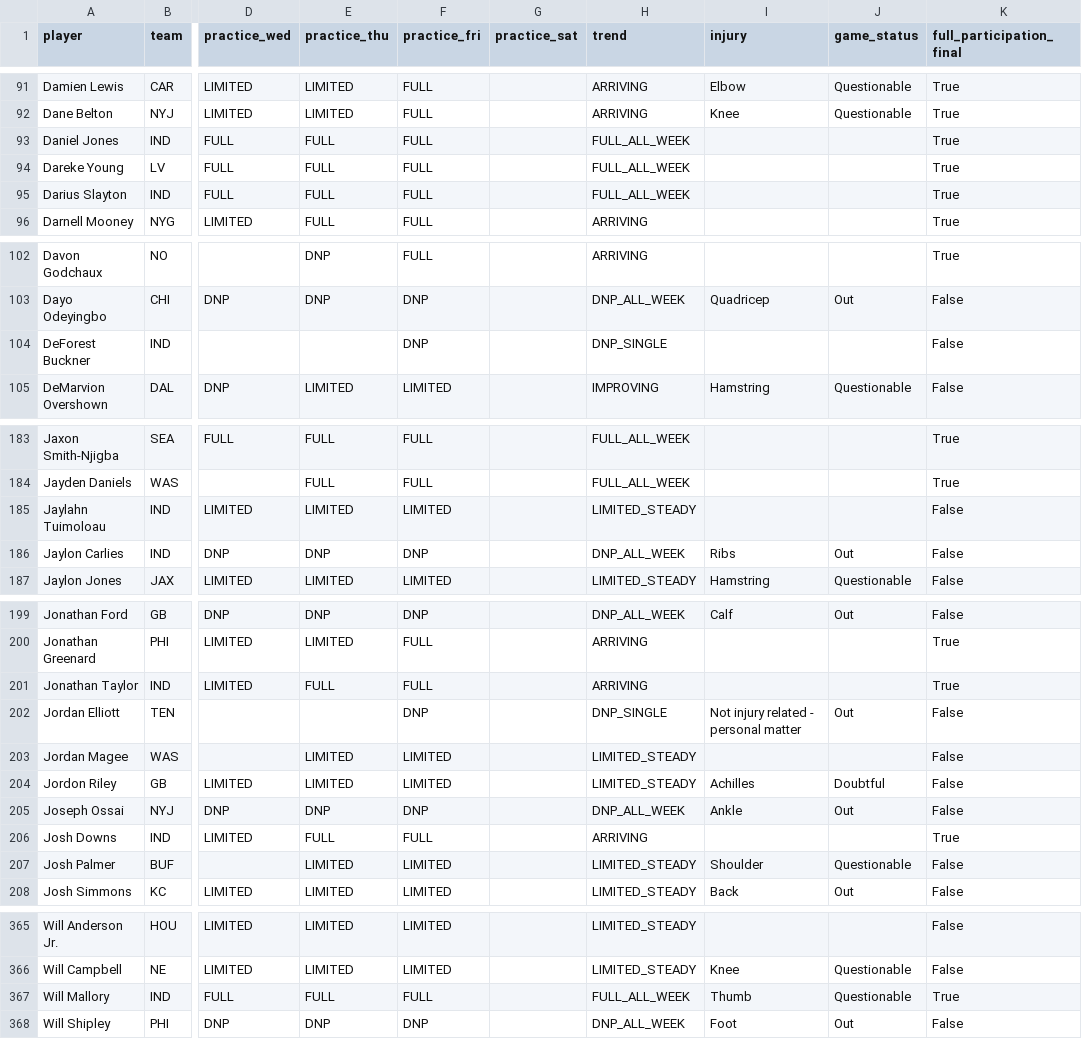
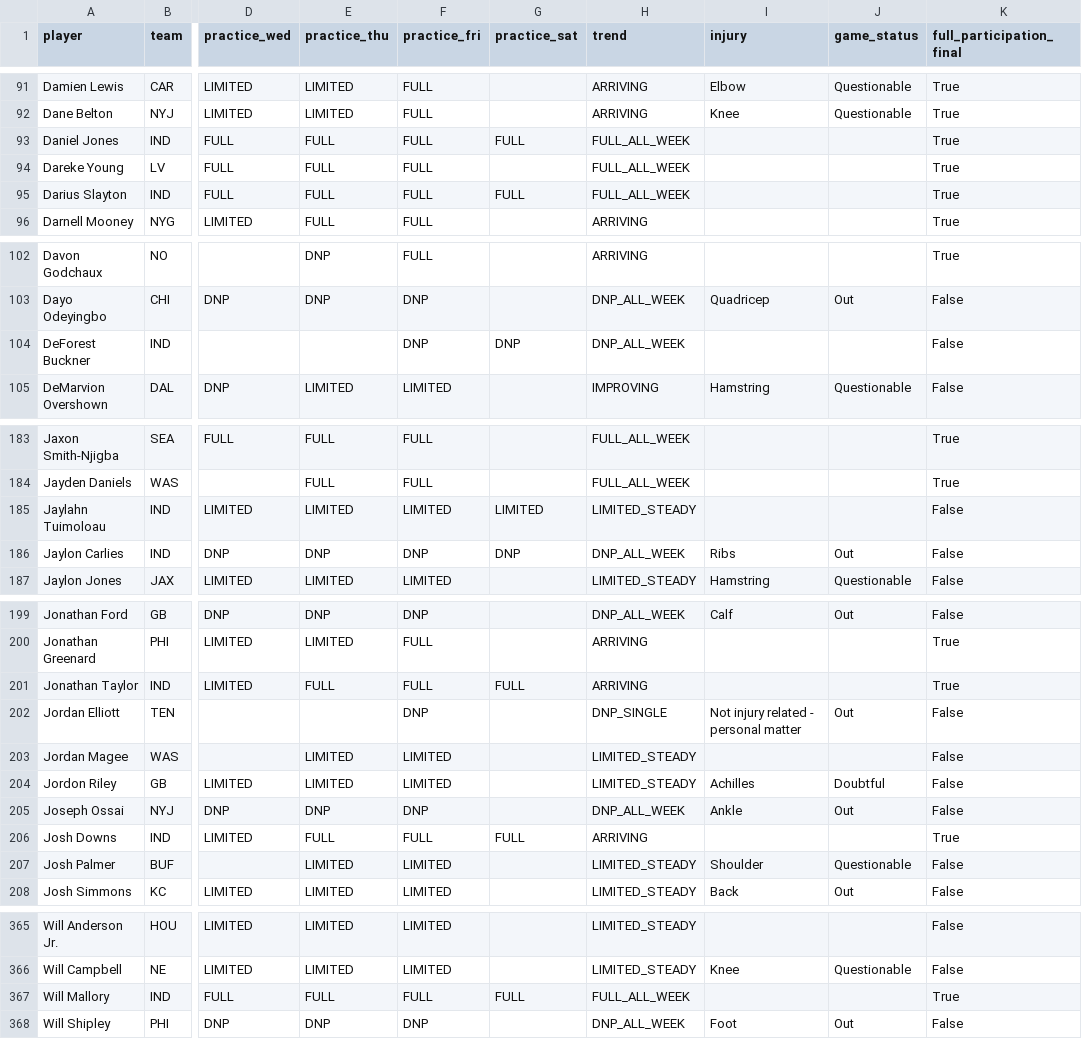
Before and after one commit to russellkt/practice-report-archive, a CSV file: progression/progression.csv, drawn as a sheet; only a part is shown, gaps mark what is left out; the diff covers the shown part only; the diff names each change by its address in the sheet, - before the commit and + after, or states it on an @@ line.

```diff
--- a/progression/progression.csv
+++ b/progression/progression.csv
-G93 (practice_sat): (empty)
+G93 (practice_sat): FULL
-G95 (practice_sat): (empty)
+G95 (practice_sat): FULL
-G104 (practice_sat): (empty)
+G104 (practice_sat): DNP
-H104 (trend): DNP_SINGLE
+H104 (trend): DNP_ALL_WEEK
-G185 (practice_sat): (empty)
+G185 (practice_sat): LIMITED
-G186 (practice_sat): (empty)
+G186 (practice_sat): DNP
-G201 (practice_sat): (empty)
+G201 (practice_sat): FULL
-G206 (practice_sat): (empty)
+G206 (practice_sat): FULL
-G367 (practice_sat): (empty)
+G367 (practice_sat): FULL
-I367 (injury): Thumb
+I367 (injury): (empty)
-J367 (game_status): Questionable
+J367 (game_status): (empty)
```
Also changed, not shown: 8 edited cells elsewhere in this file, 4 other files.
